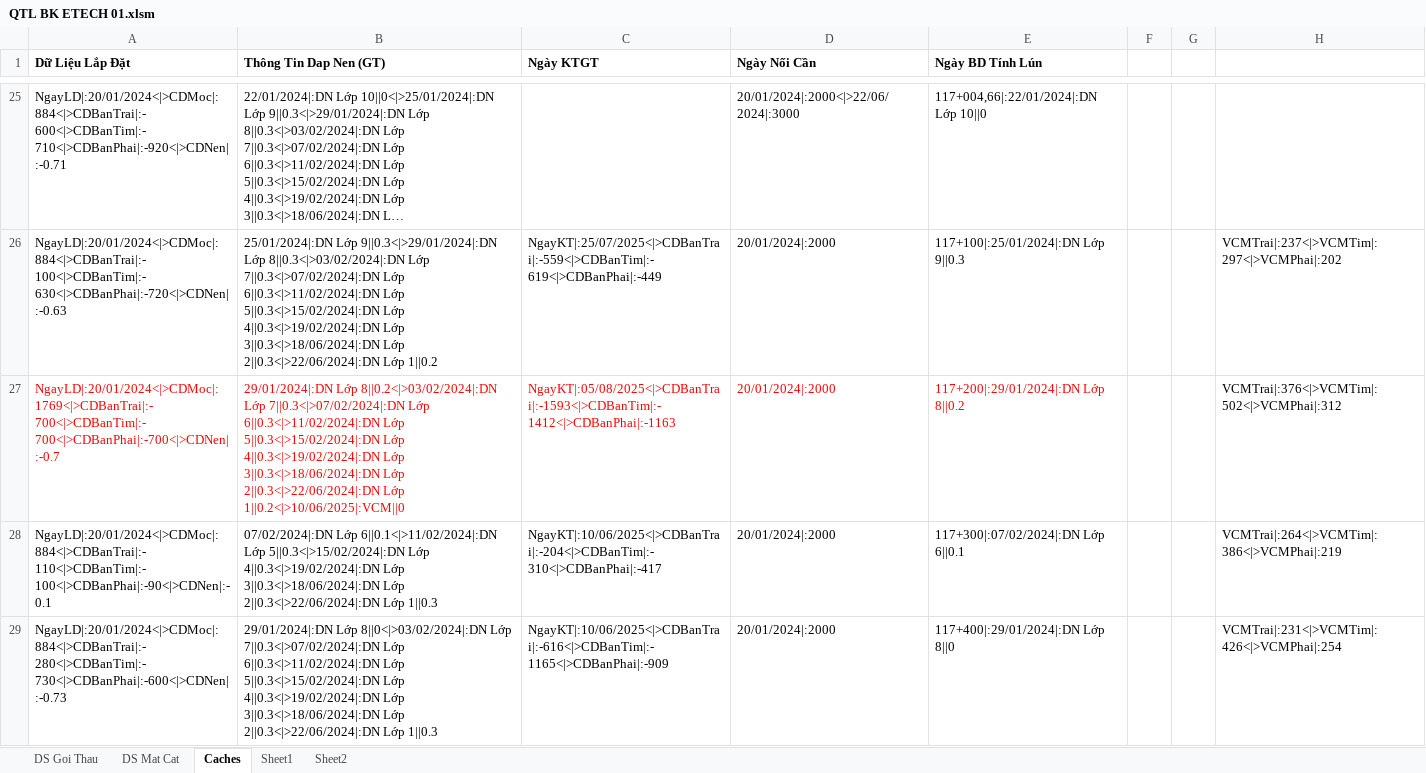
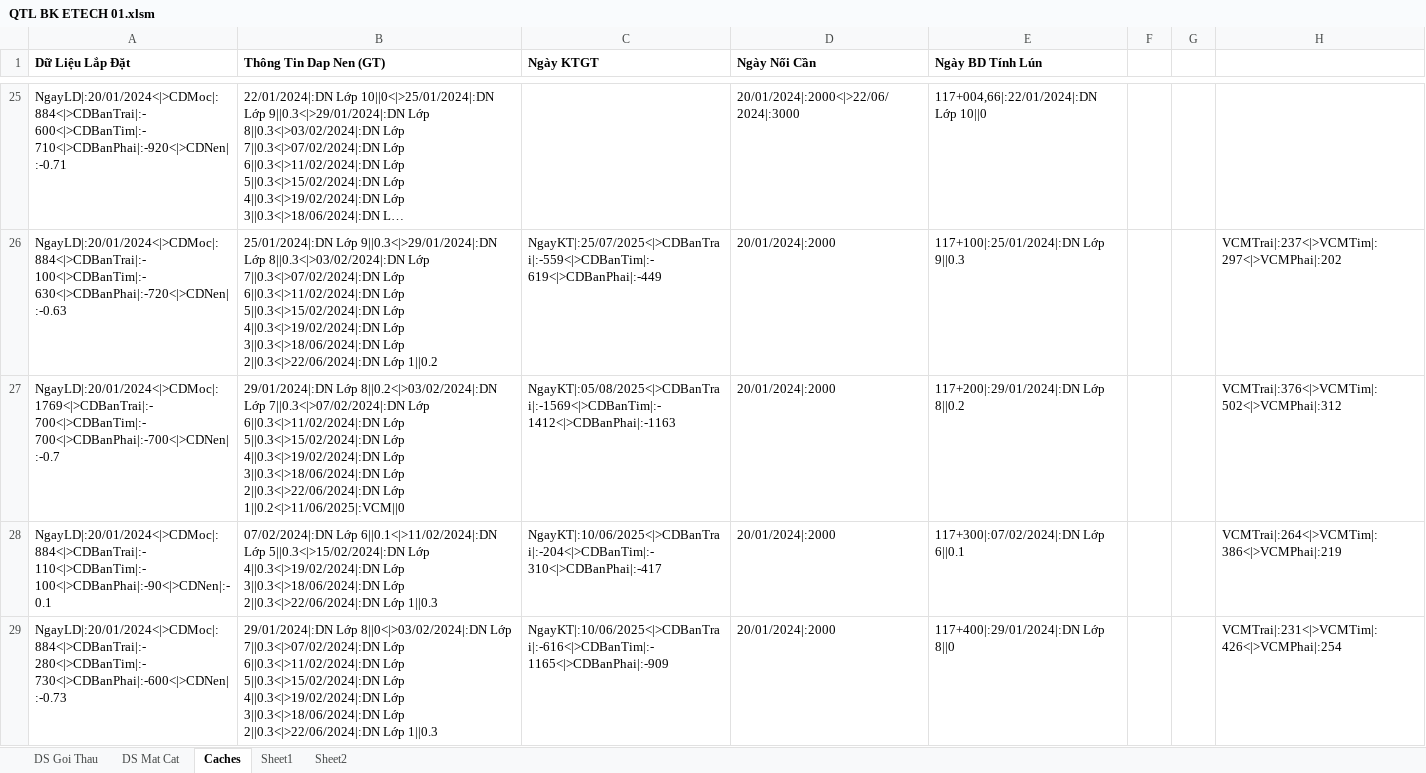
Before and after one commit to dhpytech/bketech, an Excel workbook: Quan Trac Lun/QTL BK ETECH 01.xlsm, sheet Caches, drawn as a sheet; only a part is shown, gaps mark what is left out; long unchanged cells end in …; values as stored, in another font and other column widths than the file's, no borders; the diff covers the shown part only; the diff names each change by its address in the sheet, - before the commit and + after, or states it on an @@ line.

```diff
--- a/Quan Trac Lun/QTL BK ETECH 01.xlsm (sheet Caches)
+++ b/Quan Trac Lun/QTL BK ETECH 01.xlsm (sheet Caches)
-A27:E27 text colour: #FF0000
+A27:E27 text colour: black
-B27 (Thông Tin Dap Nen (GT)): …2||0.3<|>22/06/2024|:DN Lớp 1||0.2<|>10/06/2025|:VCM||0
+B27 (Thông Tin Dap Nen (GT)): …2||0.3<|>22/06/2024|:DN Lớp 1||0.2<|>11/06/2025|:VCM||0
-C27 (Ngày KTGT): NgayKT|:05/08/2025<|>CDBanTrai|:-1593<|>CDBanTim|:-1412<|>CDBanPhai|:-1163
+C27 (Ngày KTGT): NgayKT|:05/08/2025<|>CDBanTrai|:-1569<|>CDBanTim|:-1412<|>CDBanPhai|:-1163
```
Also changed, not shown: 13 removed rows, 8 edited cells and cell formats elsewhere in this sheet, sheet Sheet1, NHA THAU HAI DANG/SL QUAN TRẮC UPDATE 117-120.xlsx, Quan Trac Lun/Data/HD01/Km117+200.xlsx, 11 other files.
